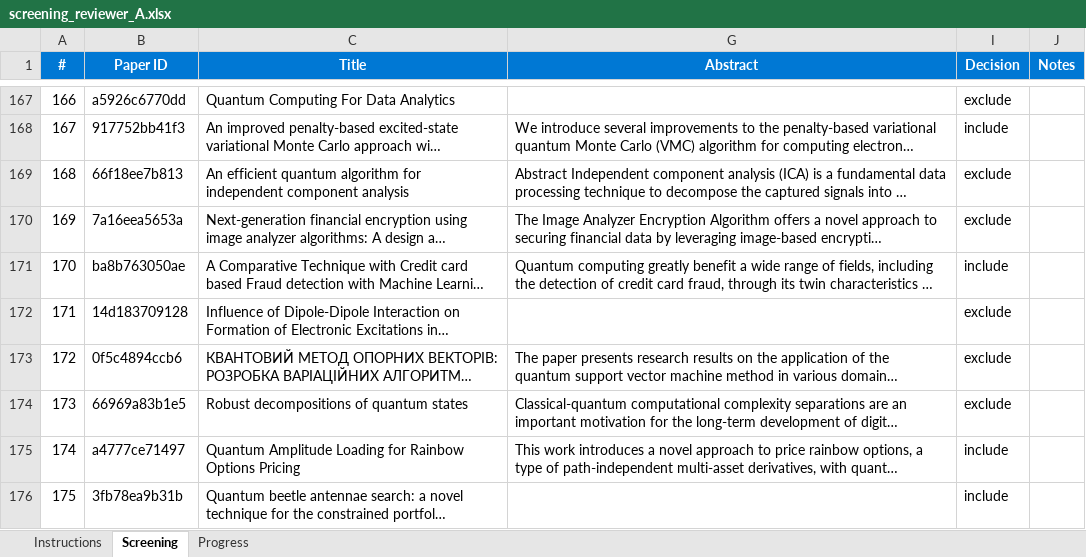
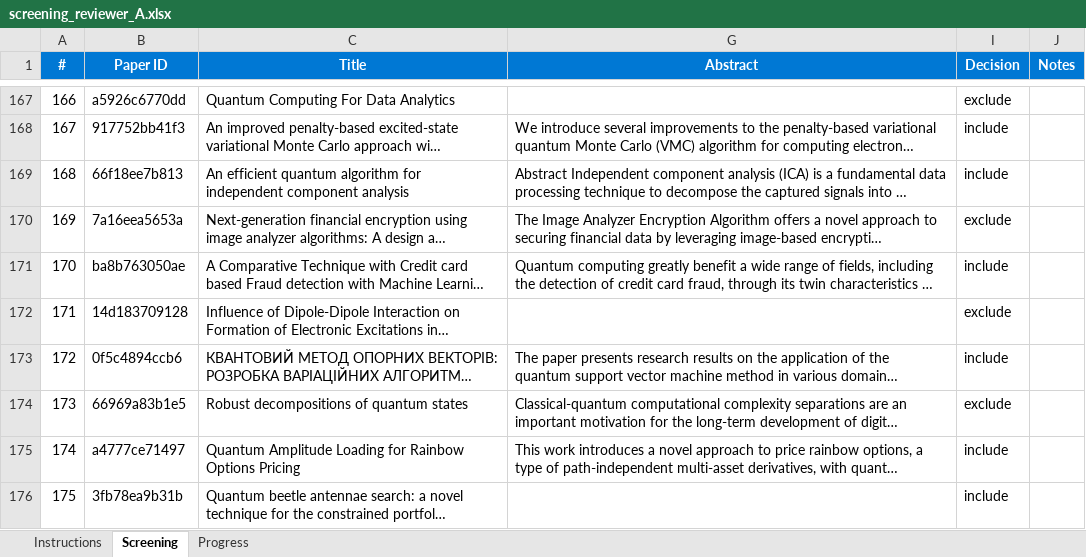
Before and after one commit to vallahrich/quantum-finance-slr, an Excel workbook: 05_screening/screening_reviewer_A.xlsx, sheet Screening, drawn as a sheet; only a part is shown, gaps mark what is left out; long unchanged cells end in …; values as stored, in another font and other column widths than the file's, no borders; conditional formats not drawn; the diff covers the shown part only; the diff names each change by its address in the sheet, - before the commit and + after, or states it on an @@ line.

Commit message:
check screening and doc update

```diff
--- a/05_screening/screening_reviewer_A.xlsx (sheet Screening)
+++ b/05_screening/screening_reviewer_A.xlsx (sheet Screening)
-I169 (Decision): exclude
+I169 (Decision): include
-I173 (Decision): exclude
+I173 (Decision): include
```
Also changed, not shown: 81 edited cells elsewhere in this sheet, sheet Progress, 3 other files.
